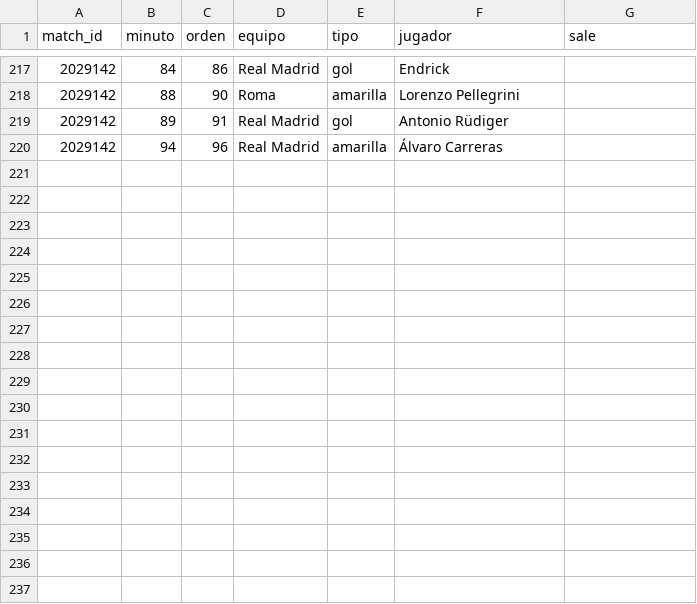
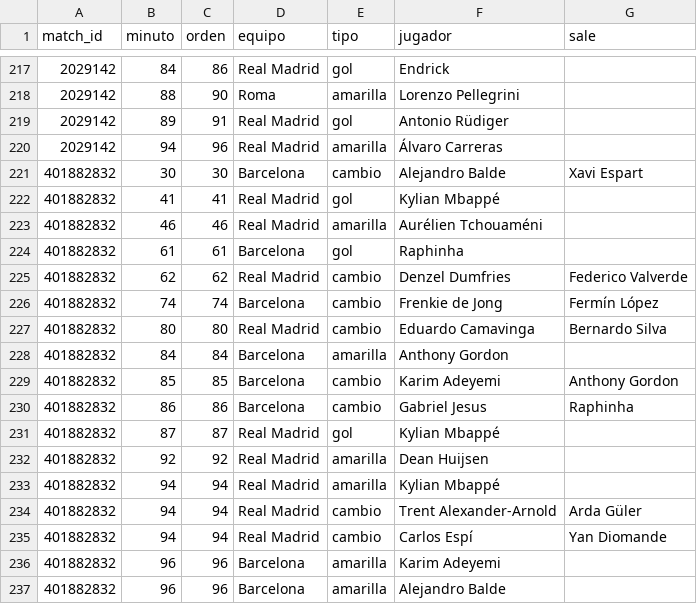
Before and after one commit to feeeeer/real-madrid-analytics, a CSV file: docs/data/incidencias.csv, drawn as a sheet; only a part is shown, gaps mark what is left out; the diff names each change by its address in the sheet, - before the commit and + after, or states it on an @@ line.

```diff
--- a/docs/data/incidencias.csv
+++ b/docs/data/incidencias.csv
+row 221: 401882832 | 30 | 30 | Barcelona | cambio | Alejandro Balde | Xavi Espart
+row 222: 401882832 | 41 | 41 | Real Madrid | gol | Kylian Mbappé
+row 223: 401882832 | 46 | 46 | Real Madrid | amarilla | Aurélien Tchouaméni
+row 224: 401882832 | 61 | 61 | Barcelona | gol | Raphinha
+row 225: 401882832 | 62 | 62 | Real Madrid | cambio | Denzel Dumfries | Federico Valverde
+row 226: 401882832 | 74 | 74 | Barcelona | cambio | Frenkie de Jong | Fermín López
+row 227: 401882832 | 80 | 80 | Real Madrid | cambio | Eduardo Camavinga | Bernardo Silva
+row 228: 401882832 | 84 | 84 | Barcelona | amarilla | Anthony Gordon
+row 229: 401882832 | 85 | 85 | Barcelona | cambio | Karim Adeyemi | Anthony Gordon
+row 230: 401882832 | 86 | 86 | Barcelona | cambio | Gabriel Jesus | Raphinha
+row 231: 401882832 | 87 | 87 | Real Madrid | gol | Kylian Mbappé
+row 232: 401882832 | 92 | 92 | Real Madrid | amarilla | Dean Huijsen
+row 233: 401882832 | 94 | 94 | Real Madrid | amarilla | Kylian Mbappé
+row 234: 401882832 | 94 | 94 | Real Madrid | cambio | Trent Alexander-Arnold | Arda Güler
+row 235: 401882832 | 94 | 94 | Real Madrid | cambio | Carlos Espí | Yan Diomande
+row 236: 401882832 | 96 | 96 | Barcelona | amarilla | Karim Adeyemi
+row 237: 401882832 | 96 | 96 | Barcelona | amarilla | Alejandro Balde
```
Also changed, not shown: docs/data/alineaciones.csv, docs/data/metricas_equipo.csv, 6 other files.
